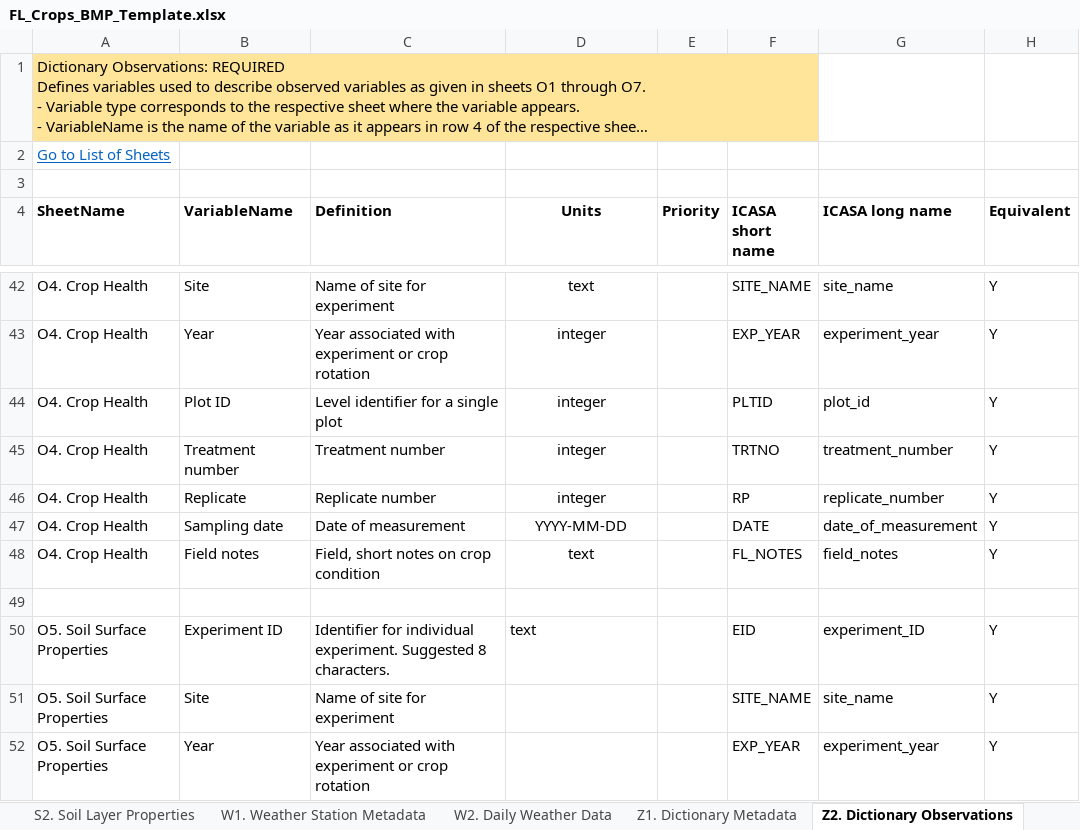
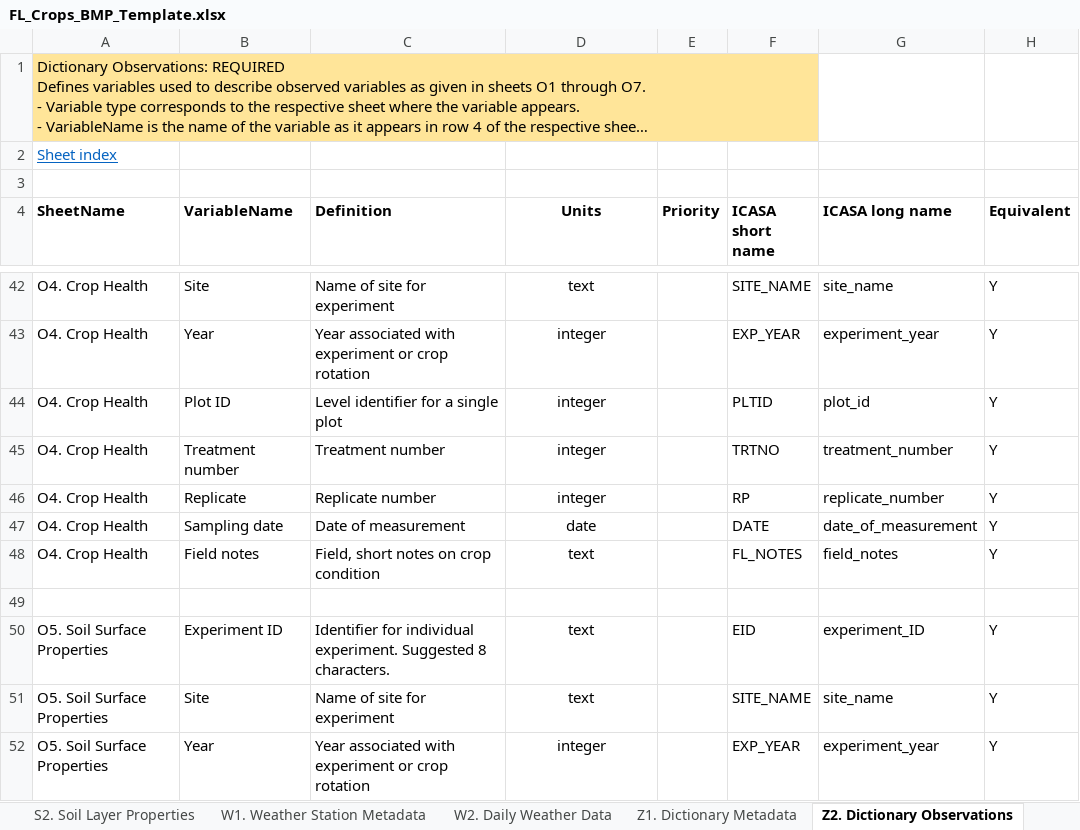
Before and after one commit to Jeff-White-AZ/Florida_Crop_BMP_Datasets, an Excel workbook: FL_Crops_BMP_Template.xlsx, sheet Z2. Dictionary Observations, drawn as a sheet; only a part is shown, gaps mark what is left out; long unchanged cells end in …; values as stored, in another font and other column widths than the file's, no borders; the diff covers the shown part only; the diff names each change by its address in the sheet, - before the commit and + after, or states it on an @@ line.

```diff
--- a/FL_Crops_BMP_Template.xlsx (sheet Z2. Dictionary Observations)
+++ b/FL_Crops_BMP_Template.xlsx (sheet Z2. Dictionary Observations)
-A2 (SheetName): Go to List of Sheets
+A2 (SheetName): Sheet index
-D47 (Units): YYYY-MM-DD
+D47 (Units): date
-D50 alignment: left
+D50 alignment: center
-D51 (Units): (empty)
+D51 (Units): text
-D52 (Units): (empty)
+D52 (Units): integer
```
Also changed, not shown: 17 edited cells and cell formats elsewhere in this sheet, sheet Z1. Dictionary Metadata, sheet Z3. Dictionary Soils Weather, sheet E9. Tillage, sheet E6. Irrigation, sheet S1. Soil Metadata, sheet E4. Crop Information, 22 more sheets, Example_datasets/FDACS_GACM0401_cotton.94.xlsx, Example_datasets/FDACS_TXTE8401_cotton.94.xlsx, 7 other files.
